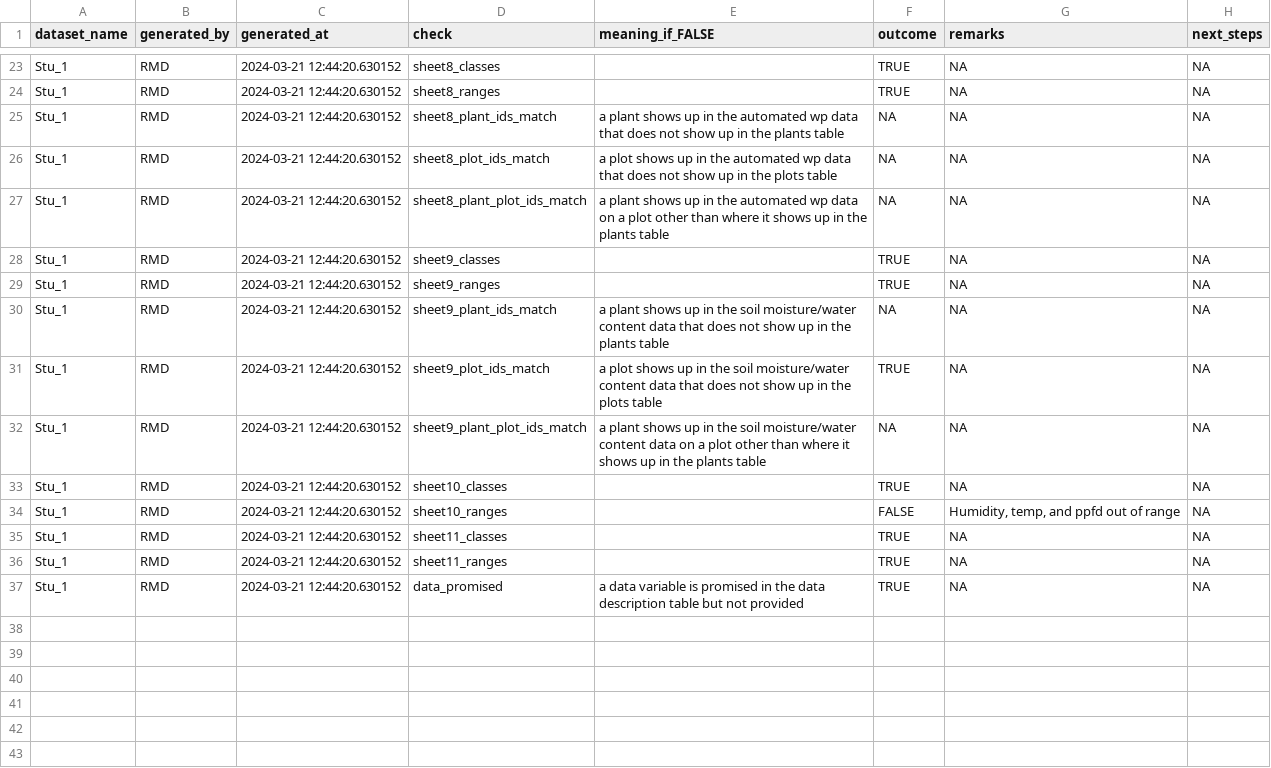
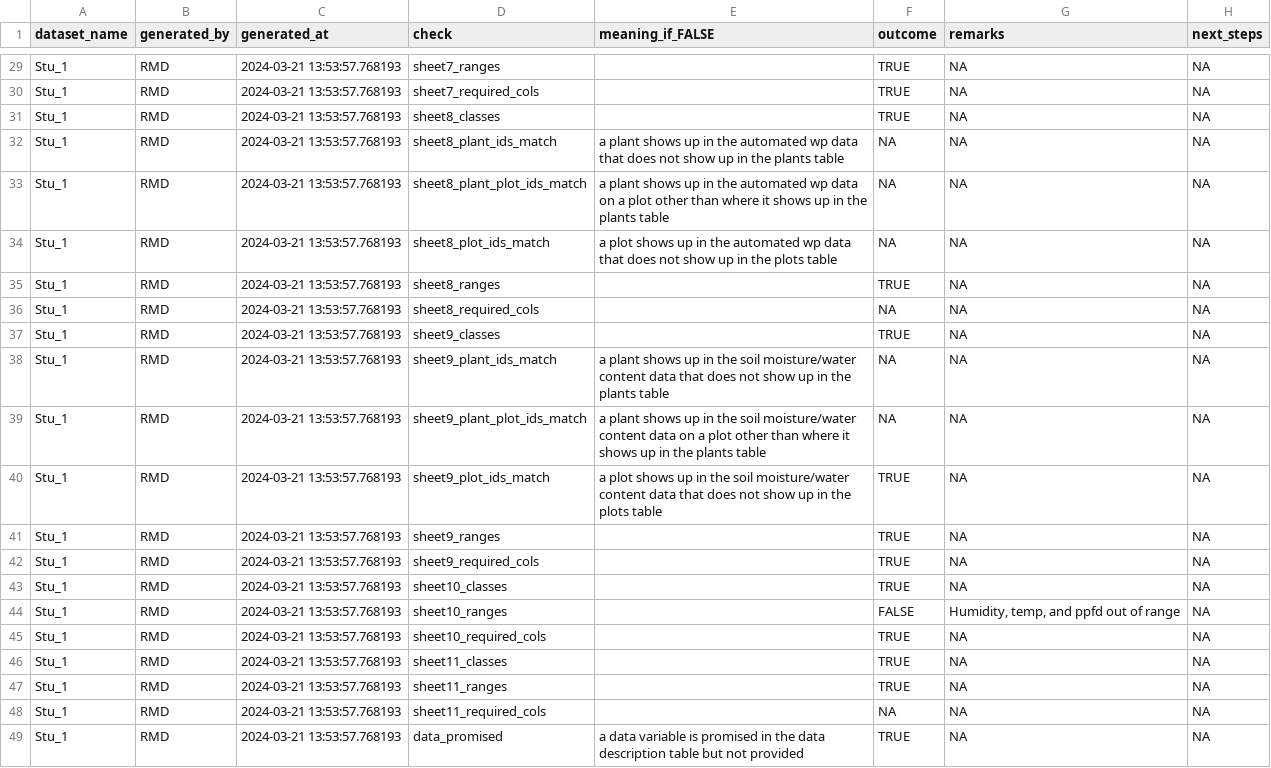
Before and after one commit to PSInetRCN/data-qa, a CSV file: checks/reports/Stu_1_results.csv, drawn as a sheet; only a part is shown, gaps mark what is left out; the diff covers the shown part only.

Commit message:
Add checks for required columns

```diff
--- a/checks/reports/Stu_1_results.csv
+++ b/checks/reports/Stu_1_results.csv
@@ -23,15 +29,21 @@
-"Stu_1","RMD","2024-03-21 12:44:20.630152","sheet8_classes","",TRUE,NA,NA
-"Stu_1","RMD","2024-03-21 12:44:20.630152","sheet8_ranges","",TRUE,NA,NA
-"Stu_1","RMD","2024-03-21 12:44:20.630152","sheet8_plant_ids_match","a plant shows up in the automated wp data that does not show up in the plants table",NA,NA,NA
-"Stu_1","RMD","2024-03-21 12:44:20.630152","sheet8_plot_ids_match","a plot shows up in the automated wp data that does not show up in the plots table",NA,NA,NA
-"Stu_1","RMD","2024-03-21 12:44:20.630152","sheet8_plant_plot_ids_match","a plant shows up in the automated wp data on a plot other than where it shows up in the plants table",NA,NA,NA
-"Stu_1","RMD","2024-03-21 12:44:20.630152","sheet9_classes","",TRUE,NA,NA
-"Stu_1","RMD","2024-03-21 12:44:20.630152","sheet9_ranges","",TRUE,NA,NA
-"Stu_1","RMD","2024-03-21 12:44:20.630152","sheet9_plant_ids_match","a plant shows up in the soil moisture/water content data that does not show up in the plants table",NA,NA,NA
-"Stu_1","RMD","2024-03-21 12:44:20.630152","sheet9_plot_ids_match","a plot shows up in the soil moisture/water content data that does not show up in the plots table",TRUE,NA,NA
-"Stu_1","RMD","2024-03-21 12:44:20.630152","sheet9_plant_plot_ids_match","a plant shows up in the soil moisture/water content data on a plot other than where it shows up in the plants table",NA,NA,NA
-"Stu_1","RMD","2024-03-21 12:44:20.630152","sheet10_classes","",TRUE,NA,NA
-"Stu_1","RMD","2024-03-21 12:44:20.630152","sheet10_ranges","",FALSE,"Humidity, temp, and ppfd out of range",NA
-"Stu_1","RMD","2024-03-21 12:44:20.630152","sheet11_classes","",TRUE,NA,NA
-"Stu_1","RMD","2024-03-21 12:44:20.630152","sheet11_ranges","",TRUE,NA,NA
-"Stu_1","RMD","2024-03-21 12:44:20.630152","data_promised","a data variable is promised in the data description table but not provided",TRUE,NA,NA
+"Stu_1","RMD","2024-03-21 13:53:57.768193","sheet7_ranges","",TRUE,NA,NA
+"Stu_1","RMD","2024-03-21 13:53:57.768193","sheet7_required_cols","",TRUE,NA,NA
+"Stu_1","RMD","2024-03-21 13:53:57.768193","sheet8_classes","",TRUE,NA,NA
+"Stu_1","RMD","2024-03-21 13:53:57.768193","sheet8_plant_ids_match","a plant shows up in the automated wp data that does not show up in the plants table",NA,NA,NA
+"Stu_1","RMD","2024-03-21 13:53:57.768193","sheet8_plant_plot_ids_match","a plant shows up in the automated wp data on a plot other than where it shows up in the plants table",NA,NA,NA
+"Stu_1","RMD","2024-03-21 13:53:57.768193","sheet8_plot_ids_match","a plot shows up in the automated wp data that does not show up in the plots table",NA,NA,NA
+"Stu_1","RMD","2024-03-21 13:53:57.768193","sheet8_ranges","",TRUE,NA,NA
+"Stu_1","RMD","2024-03-21 13:53:57.768193","sheet8_required_cols","",NA,NA,NA
+"Stu_1","RMD","2024-03-21 13:53:57.768193","sheet9_classes","",TRUE,NA,NA
+"Stu_1","RMD","2024-03-21 13:53:57.768193","sheet9_plant_ids_match","a plant shows up in the soil moisture/water content data that does not show up in the plants table",NA,NA,NA
+"Stu_1","RMD","2024-03-21 13:53:57.768193","sheet9_plant_plot_ids_match","a plant shows up in the soil moisture/water content data on a plot other than where it shows up in the plants table",NA,NA,NA
+"Stu_1","RMD","2024-03-21 13:53:57.768193","sheet9_plot_ids_match","a plot shows up in the soil moisture/water content data that does not show up in the plots table",TRUE,NA,NA
+"Stu_1","RMD","2024-03-21 13:53:57.768193","sheet9_ranges","",TRUE,NA,NA
+"Stu_1","RMD","2024-03-21 13:53:57.768193","sheet9_required_cols","",TRUE,NA,NA
+"Stu_1","RMD","2024-03-21 13:53:57.768193","sheet10_classes","",TRUE,NA,NA
+"Stu_1","RMD","2024-03-21 13:53:57.768193","sheet10_ranges","",FALSE,"Humidity, temp, and ppfd out of range",NA
+"Stu_1","RMD","2024-03-21 13:53:57.768193","sheet10_required_cols","",TRUE,NA,NA
+"Stu_1","RMD","2024-03-21 13:53:57.768193","sheet11_classes","",TRUE,NA,NA
+"Stu_1","RMD","2024-03-21 13:53:57.768193","sheet11_ranges","",TRUE,NA,NA
+"Stu_1","RMD","2024-03-21 13:53:57.768193","sheet11_required_cols","",NA,NA,NA
+"Stu_1","RMD","2024-03-21 13:53:57.768193","data_promised","a data variable is promised in the data description table but not provided",TRUE,NA,NA
```
Also changed, not shown: 6 added rows and 33 edited cells elsewhere in this file, checks/checks_outcomes_template.csv, checks/expectations/01_site.csv, 7 other files.
